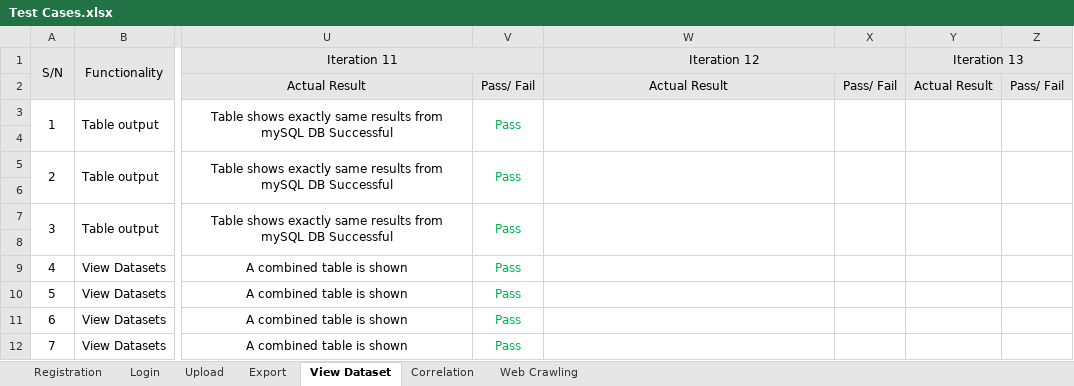
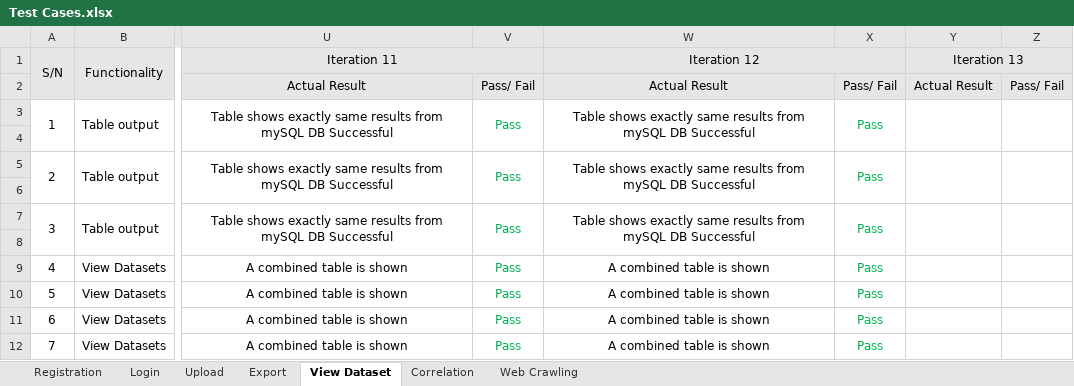
Before and after one commit to Andyayk/Beyond-Ideas, an Excel workbook: Test Cases/Test Cases.xlsx, sheet View Dataset, drawn as a sheet; only a part is shown, gaps mark what is left out; values as stored, in another font and other column widths than the file's, no borders; the diff names each change by its address in the sheet, - before the commit and + after, or states it on an @@ line.

```diff
--- a/Test Cases/Test Cases.xlsx (sheet View Dataset)
+++ b/Test Cases/Test Cases.xlsx (sheet View Dataset)
-W3 (Iteration 12): (empty)
+W3 (Iteration 12): Table shows exactly same results from mySQL DB Successful
-X3: (empty)
+X3: Pass
-W5 (Iteration 12): (empty)
+W5 (Iteration 12): Table shows exactly same results from mySQL DB Successful
-X5: (empty)
+X5: Pass
-W7 (Iteration 12): (empty)
+W7 (Iteration 12): Table shows exactly same results from mySQL DB Successful
-X7: (empty)
+X7: Pass
-W9:W12 (Iteration 12): (empty)
+W9:W12 (Iteration 12): A combined table is shown
-X9:X12: (empty)
+X9:X12: Pass
```
Also changed, not shown: sheet Correlation, sheet Web Crawling, Metrics/Bug Log & Metric.xlsx, 1 other file.
